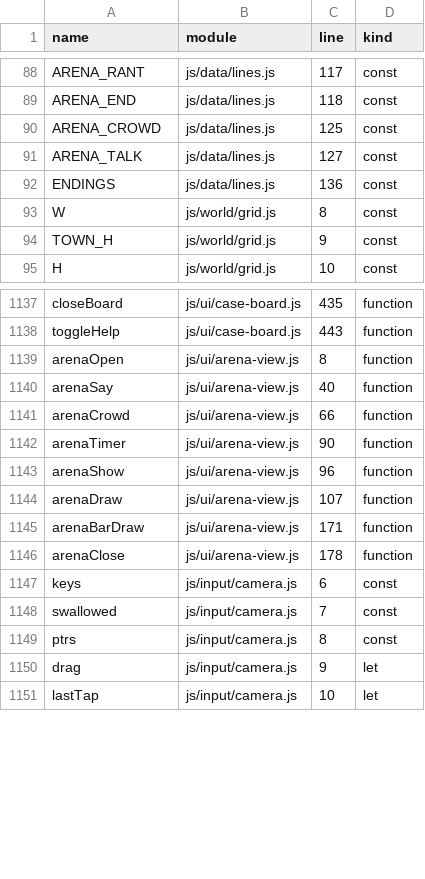
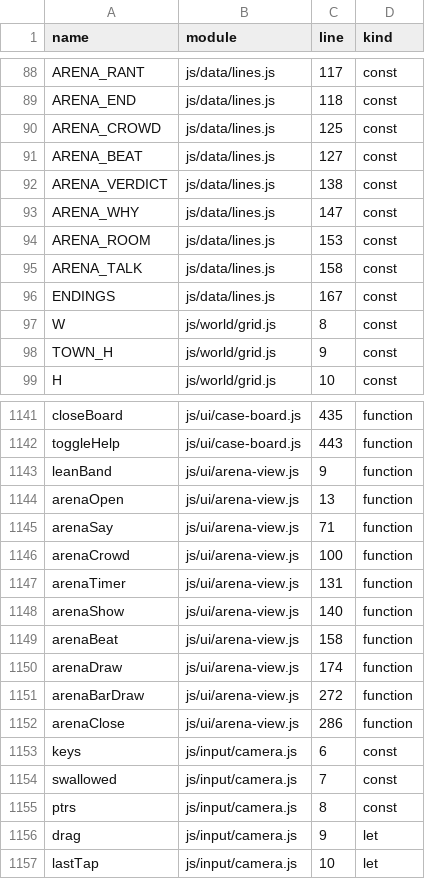
Before and after one commit to Kinein/NothingToSee, a TSV file: SYMBOLS.tsv, drawn as a sheet; only a part is shown, gaps mark what is left out; the diff covers the shown part only.

```diff
--- a/SYMBOLS.tsv
+++ b/SYMBOLS.tsv
@@ -90,4 +90,8 @@ ARENA_END	js/data/lines.js	118	const
 ARENA_CROWD	js/data/lines.js	125	const
-ARENA_TALK	js/data/lines.js	127	const
-ENDINGS	js/data/lines.js	136	const
+ARENA_BEAT	js/data/lines.js	127	const
+ARENA_VERDICT	js/data/lines.js	138	const
+ARENA_WHY	js/data/lines.js	147	const
+ARENA_ROOM	js/data/lines.js	153	const
+ARENA_TALK	js/data/lines.js	158	const
+ENDINGS	js/data/lines.js	167	const
 W	js/world/grid.js	8	const
@@ -1138,10 +1142,12 @@ closeBoard	js/ui/case-board.js	435	function
 toggleHelp	js/ui/case-board.js	443	function
-arenaOpen	js/ui/arena-view.js	8	function
-arenaSay	js/ui/arena-view.js	40	function
-arenaCrowd	js/ui/arena-view.js	66	function
-arenaTimer	js/ui/arena-view.js	90	function
-arenaShow	js/ui/arena-view.js	96	function
-arenaDraw	js/ui/arena-view.js	107	function
-arenaBarDraw	js/ui/arena-view.js	171	function
-arenaClose	js/ui/arena-view.js	178	function
+leanBand	js/ui/arena-view.js	9	function
+arenaOpen	js/ui/arena-view.js	13	function
+arenaSay	js/ui/arena-view.js	71	function
+arenaCrowd	js/ui/arena-view.js	100	function
+arenaTimer	js/ui/arena-view.js	131	function
+arenaShow	js/ui/arena-view.js	140	function
+arenaBeat	js/ui/arena-view.js	158	function
+arenaDraw	js/ui/arena-view.js	174	function
+arenaBarDraw	js/ui/arena-view.js	272	function
+arenaClose	js/ui/arena-view.js	286	function
 keys	js/input/camera.js	6	const
```
Also changed, not shown: 23 edited cells elsewhere in this file, 9 other files.
